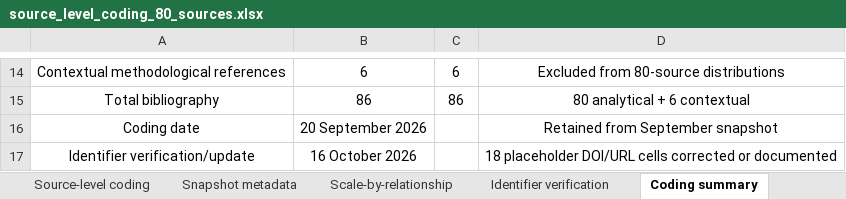
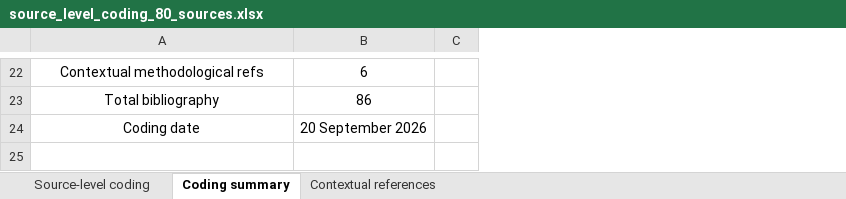
Before and after one commit to Jiandu-Future/Jiandu-Survey, an Excel workbook: data/source_level_coding_80_sources.xlsx, sheet Coding summary, drawn as a sheet; only a part is shown, gaps mark what is left out; values as stored, in another font and other column widths than the file's, no borders; removed rows and columns are numbered as before the commit, all else as after; the diff covers the shown part only; the diff names each change by its address in the sheet, - before the commit and + after, or states it on an @@ line.

Commit message:
Add versioned snapshot and update source-level coding files

```diff
--- a/data/source_level_coding_80_sources.xlsx (sheet Coding summary)
+++ b/data/source_level_coding_80_sources.xlsx (sheet Coding summary)
-sheet tab: Snapshot metadata
-sheet tab: Scale-by-relationship
-sheet tab: Identifier verification
-column D, rows 14-16: Excluded from 80-source distributions | 80 analytical + 6 contextual | Retained from September snapshot
-A22: Contextual methodological references
+A22: Contextual methodological refs
-C22: 6
+C22: (empty)
-C23: 86
+C23: (empty)
-row 17: Identifier verification/update | 16 October 2026 |  | 18 placeholder DOI/URL cells corrected or documented
```
Also changed, not shown: 15 added rows, 7 removed rows, 11 edited cells and cell formats elsewhere in this sheet, sheet Source-level coding, sheet Contextual references, 1 other file.
